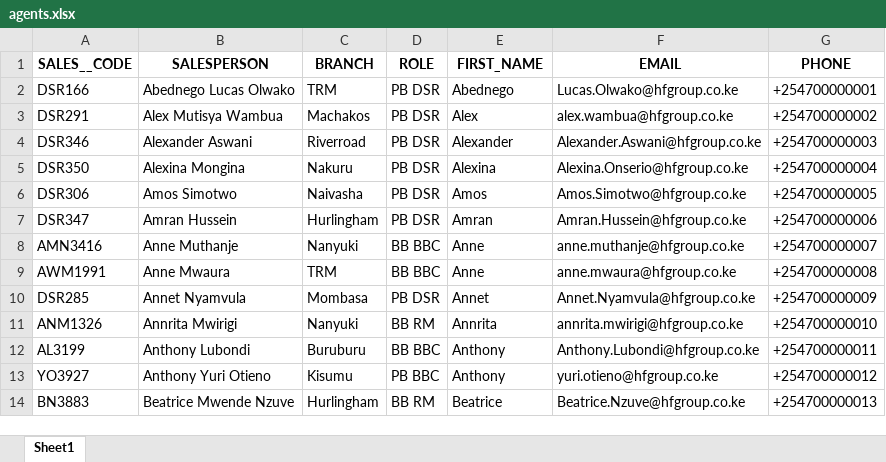
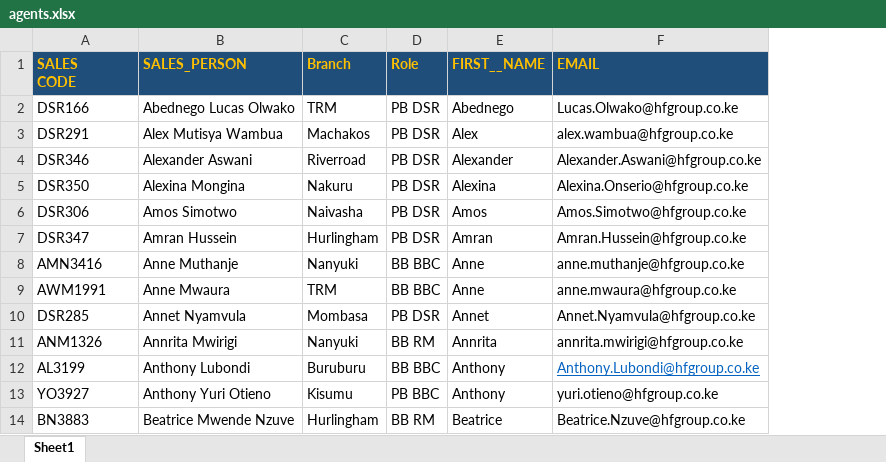
Before and after one commit to eric-mwakazi/create_usser, an Excel workbook: agents.xlsx, sheet Sheet1, drawn as a sheet; only a part is shown; values as stored, in another font and other column widths than the file's, no borders; removed rows and columns are numbered as before the commit, all else as after; ↵ is a line break in a cell; the diff names each change by its address in the sheet, - before the commit and + after, or states it on an @@ line.

```diff
--- a/agents.xlsx (sheet Sheet1)
+++ b/agents.xlsx (sheet Sheet1)
-column G, rows 2-14: +254700000001 | +254700000002 | +254700000003 | +254700000004 | +254700000005 | +254700000006 | +254700000007 | +254700000008 | +254700000009 | +254700000010 | +254700000011 | +254700000012 | +254700000013
-row 1: SALES__CODE | SALESPERSON | BRANCH | ROLE | FIRST_NAME | EMAIL | PHONE
+row 1: SALES ↵ CODE | SALES_PERSON | Branch | Role | FIRST__NAME | EMAIL
@@ F12 underline: off → on, text colour: black → #0563C1 @@
```
Also changed, not shown: 2 other files.
